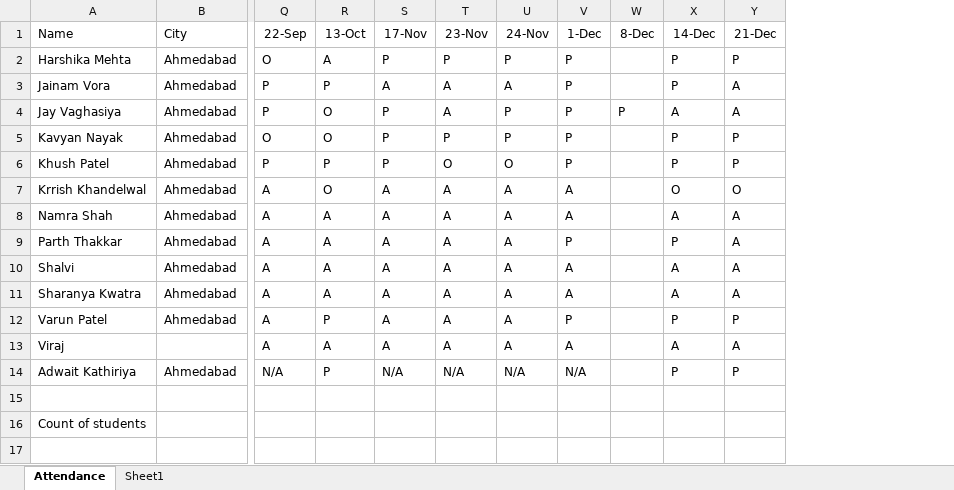
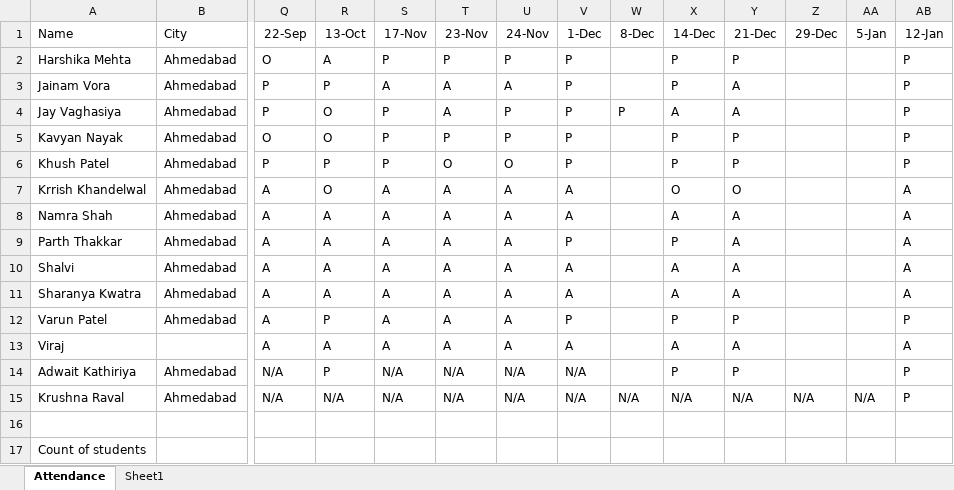
Before and after one commit to alakhpandya/all_batches, an Excel workbook: 24_DS_CLUB_BATCH1_AHM/Attendance.xlsx, sheet Attendance, drawn as a sheet; only a part is shown, gaps mark what is left out; values as stored, in another font and other column widths than the file's, no borders; rows hold the shown columns only; the diff names each change by its address in the sheet, - before the commit and + after, or states it on an @@ line.

```diff
--- a/24_DS_CLUB_BATCH1_AHM/Attendance.xlsx (sheet Attendance)
+++ b/24_DS_CLUB_BATCH1_AHM/Attendance.xlsx (sheet Attendance)
+column Z (29-Dec), empty
+column AA (5-Jan), empty
+column AB (12-Jan), rows 2-14: P | P | P | P | P | A | A | A | A | A | P | A | P
+row 15: Krushna Raval | Ahmedabad | N/A | N/A | N/A | N/A | N/A | N/A | N/A | N/A | N/A | N/A | N/A | P
```
Also changed, not shown: 24_DS_Gen_Ahm_1/Attendance.xlsx, 4 other files.
